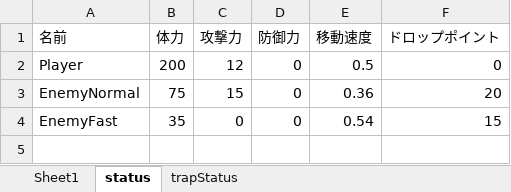
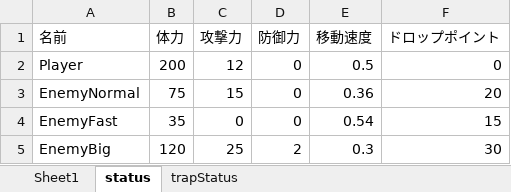
Before and after one commit to nkd10121/EmploymentWorks, an Excel workbook: EmploymentWork/excel/Status.xlsm, sheet status, drawn as a sheet; values as stored, in another font and other column widths than the file's, no borders; the diff names each change by its address in the sheet, - before the commit and + after, or states it on an @@ line.

Commit message:
EnemyBig実装

```diff
--- a/EmploymentWork/excel/Status.xlsm (sheet status)
+++ b/EmploymentWork/excel/Status.xlsm (sheet status)
+row 5: EnemyBig | 120 | 25 | 2 | 0.3 | 30
```
Also changed, not shown: EmploymentWork/excel/StageExcel.xlsm, 37 other files.
